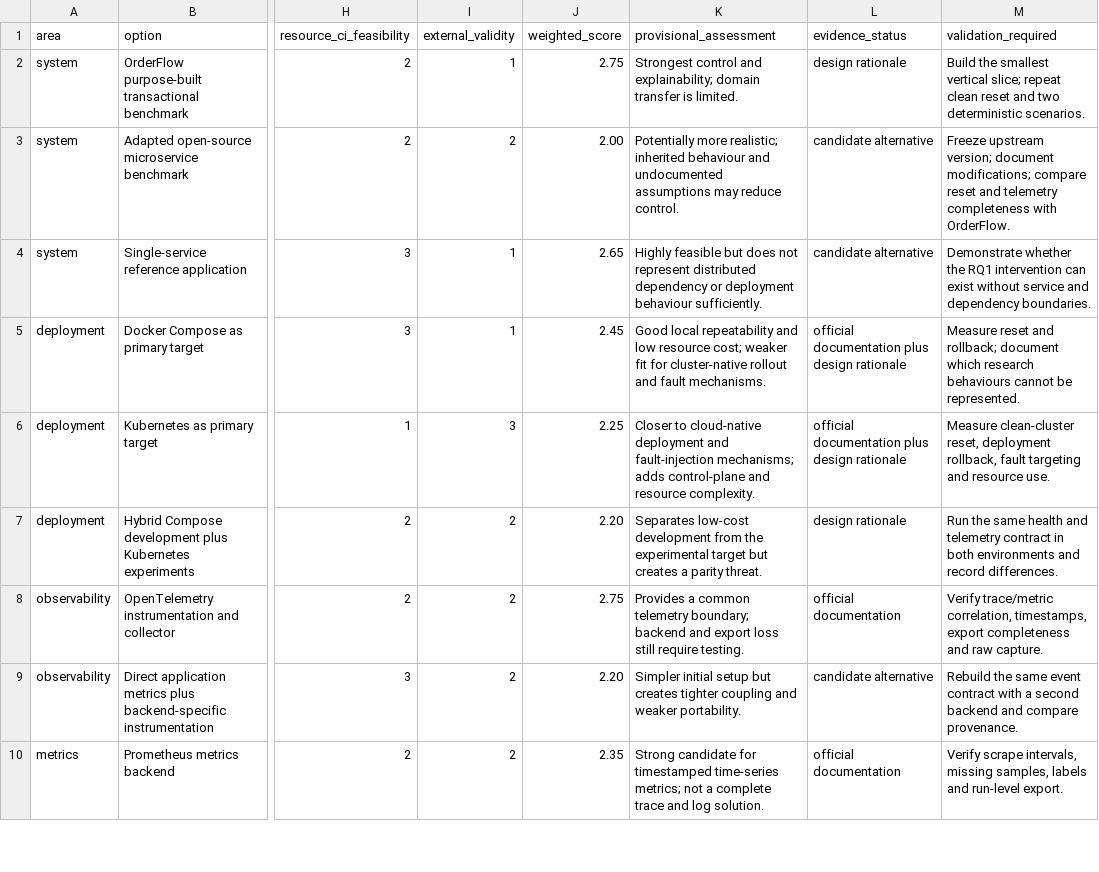
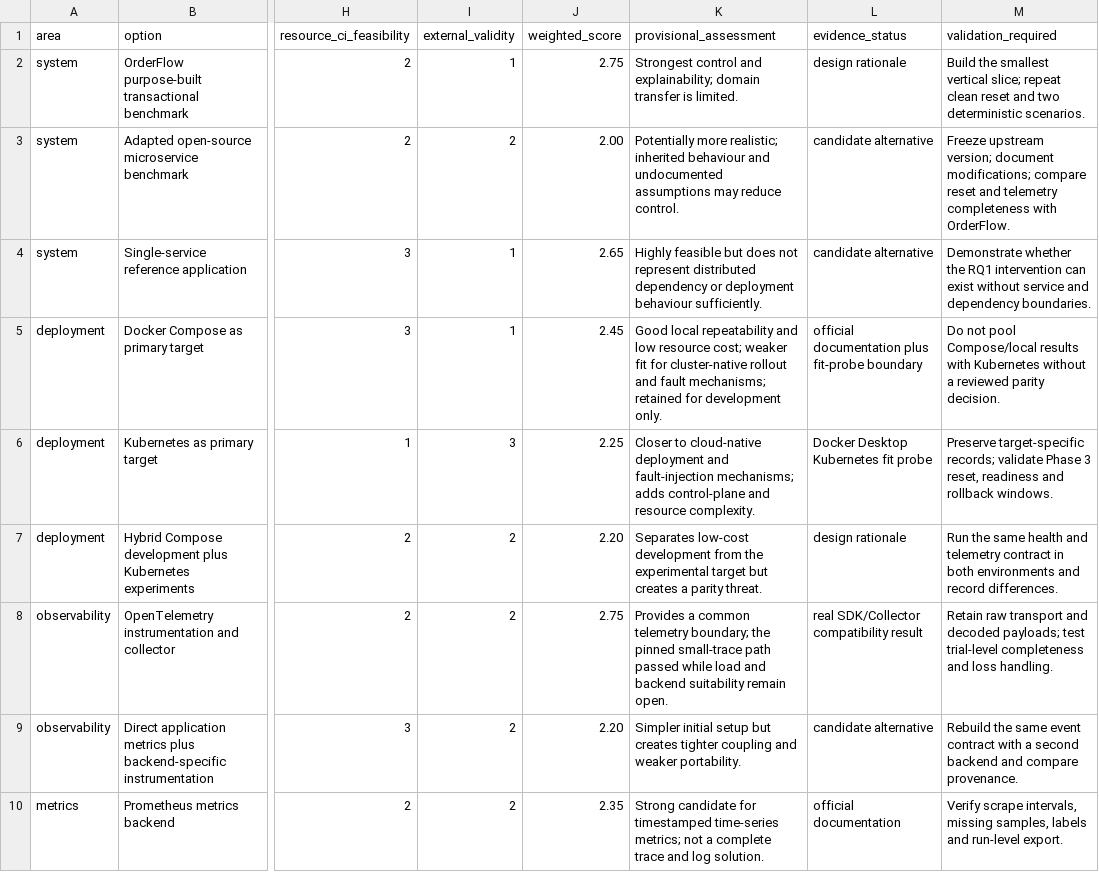
Before and after one commit to SamHarrison1999/reliability-automation-research, a CSV file: docs/technology-selection/selection-matrix.csv, drawn as a sheet; only a part is shown, gaps mark what is left out; the diff covers the shown part only; the diff names each change by its address in the sheet, - before the commit and + after, or states it on an @@ line.

Commit message:
Finalize Phase 2 technology decisions and OpenTelemetry compatibility (#11)
* Finalize Phase 2 technology decisions

```diff
--- a/docs/technology-selection/selection-matrix.csv
+++ b/docs/technology-selection/selection-matrix.csv
-K5 (provisional_assessment): …and fault mechanisms.
+K5 (provisional_assessment): …and fault mechanisms; retained for development only.
-L5 (evidence_status): official documentation plus design rationale
+L5 (evidence_status): official documentation plus fit-probe boundary
-M5 (validation_required): Measure reset and rollback; document which research behaviours cannot be represented.
+M5 (validation_required): Do not pool Compose/local results with Kubernetes without a reviewed parity decision.
-L6 (evidence_status): official documentation plus design rationale
+L6 (evidence_status): Docker Desktop Kubernetes fit probe
-M6 (validation_required): Measure clean-cluster reset, deployment rollback, fault targeting and resource use.
+M6 (validation_required): Preserve target-specific records; validate Phase 3 reset, readiness and rollback windows.
-K8 (provisional_assessment): …telemetry boundary; backend and export loss still require testing.
+K8 (provisional_assessment): …telemetry boundary; the pinned small-trace path passed while load and backend suitability remain open.
-L8 (evidence_status): official documentation
+L8 (evidence_status): real SDK/Collector compatibility result
-M8 (validation_required): Verify trace/metric correlation, timestamps, export completeness and raw capture.
+M8 (validation_required): Retain raw transport and decoded payloads; test trial-level completeness and loss handling.
```
Also changed, not shown: 4 edited cells elsewhere in this file, 26 other files.
